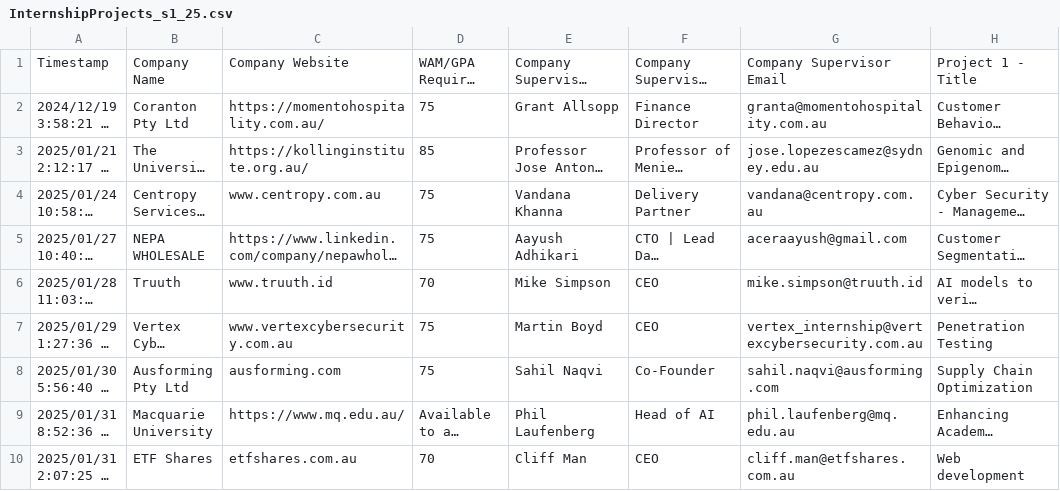
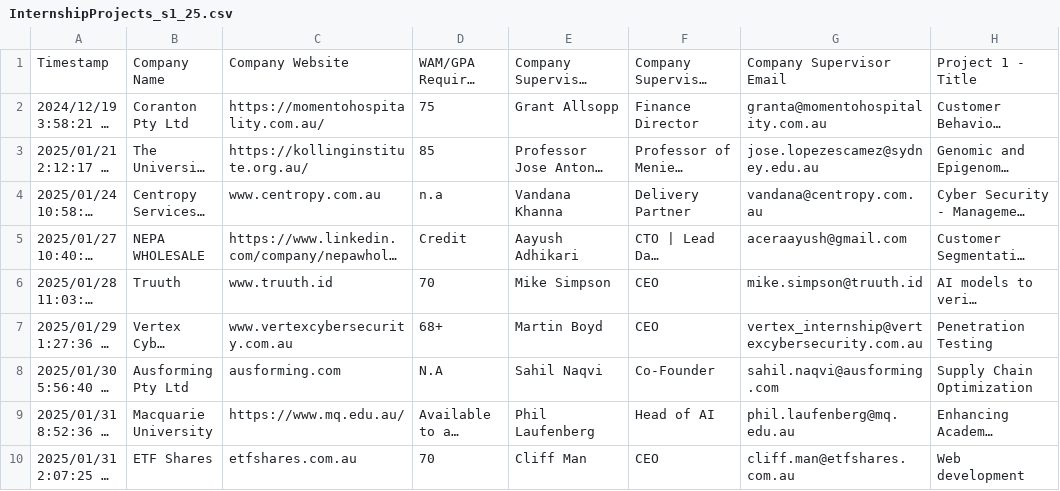
Before and after one commit to data-science-group/data-science-group.github.io, a CSV file: people/aminbeheshti/internship/InternshipProjects_s1_25.csv, drawn as a sheet; only a part is shown; long unchanged cells end in …; the diff covers the shown part only; the diff names each change by its address in the sheet, - before the commit and + after, or states it on an @@ line.

Commit message:
Add files via upload

```diff
--- a/people/aminbeheshti/internship/InternshipProjects_s1_25.csv
+++ b/people/aminbeheshti/internship/InternshipProjects_s1_25.csv
-D4: 75
+D4: n.a
-D5: 75
+D5: Credit
-D7: 75
+D7: 68+
-D8: 75
+D8: N.A
```
Also changed, not shown: 1 added row elsewhere in this file.
